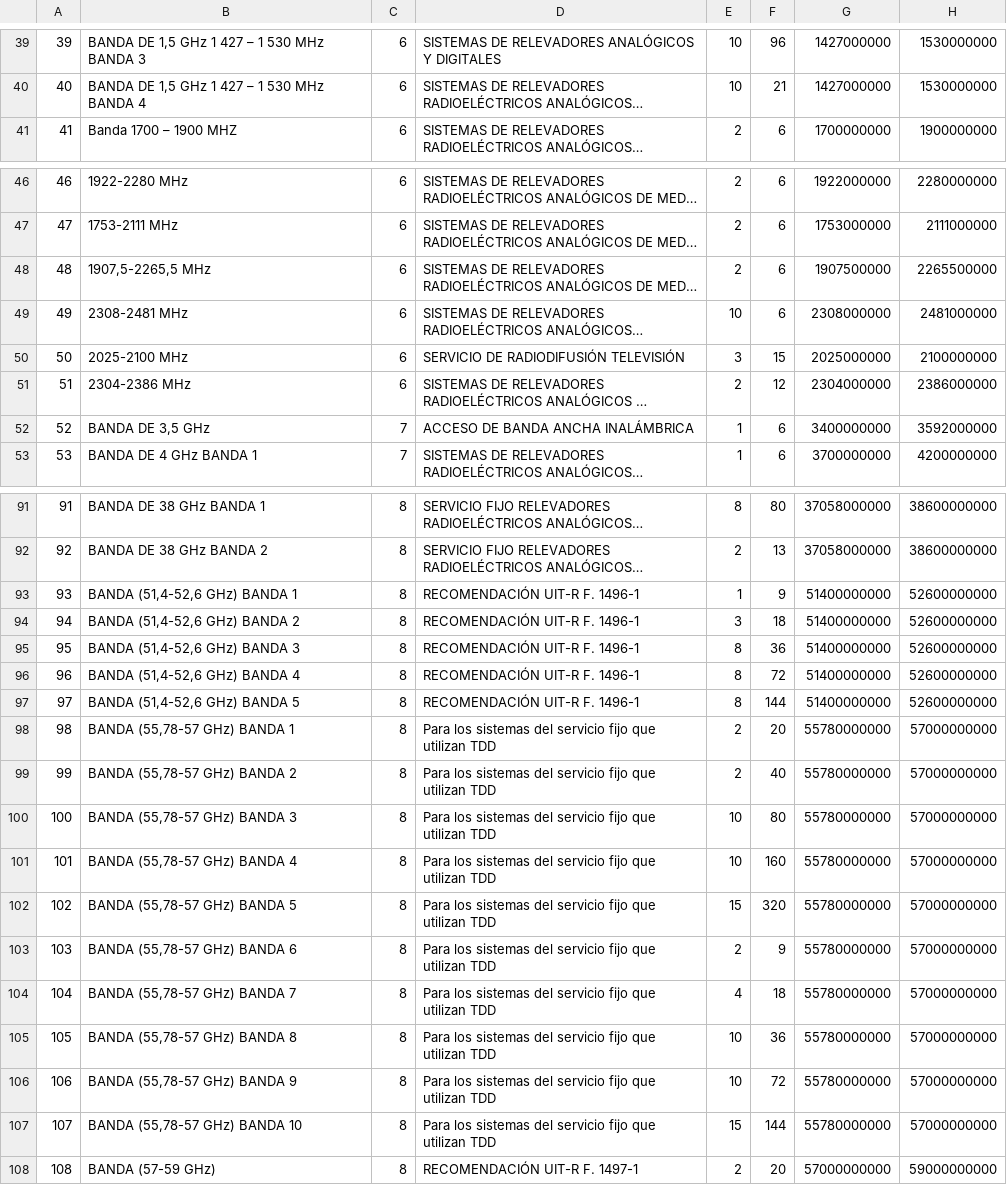
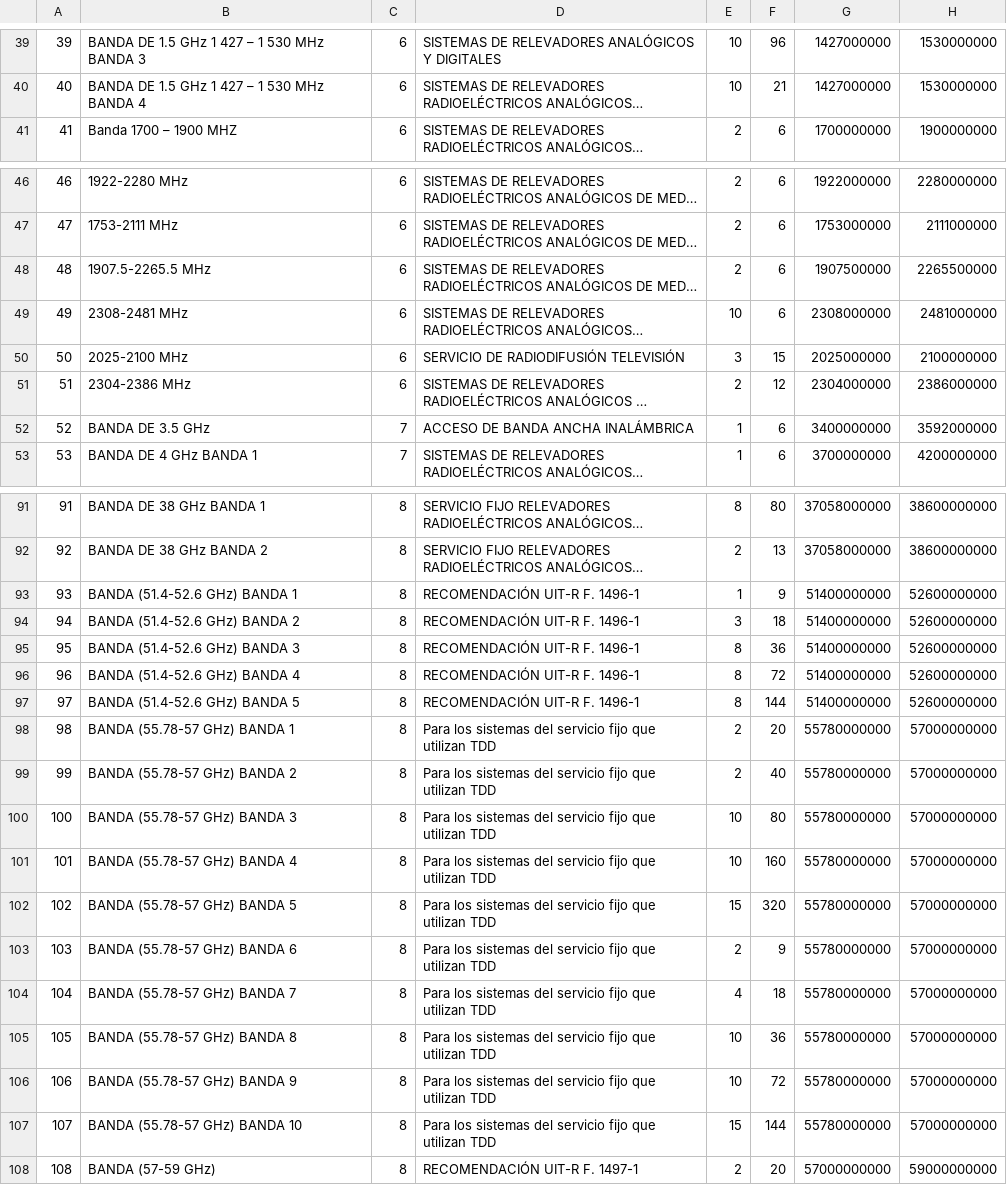
Before and after one commit to cardel/gestionEspectro, a CSV file: TGAplicacion/DB/Frequency_Ranks.csv, drawn as a sheet; only a part is shown, gaps mark what is left out; long unchanged cells end in …; the diff covers the shown part only; the diff names each change by its address in the sheet, - before the commit and + after, or states it on an @@ line.

```diff
--- a/TGAplicacion/DB/Frequency_Ranks.csv
+++ b/TGAplicacion/DB/Frequency_Ranks.csv
-B39: BANDA DE 1,5 GHz 1 427 – 1 530 MHz BANDA 3
+B39: BANDA DE 1.5 GHz 1 427 – 1 530 MHz BANDA 3
-B40: BANDA DE 1,5 GHz 1 427 – 1 530 MHz BANDA 4
+B40: BANDA DE 1.5 GHz 1 427 – 1 530 MHz BANDA 4
-B48: 1907,5-2265,5 MHz
+B48: 1907.5-2265.5 MHz
-B52: BANDA DE 3,5 GHz
+B52: BANDA DE 3.5 GHz
-B93: BANDA (51,4-52,6 GHz) BANDA 1
+B93: BANDA (51.4-52.6 GHz) BANDA 1
-B94: BANDA (51,4-52,6 GHz) BANDA 2
+B94: BANDA (51.4-52.6 GHz) BANDA 2
-B95: BANDA (51,4-52,6 GHz) BANDA 3
+B95: BANDA (51.4-52.6 GHz) BANDA 3
-B96: BANDA (51,4-52,6 GHz) BANDA 4
+B96: BANDA (51.4-52.6 GHz) BANDA 4
-B97: BANDA (51,4-52,6 GHz) BANDA 5
+B97: BANDA (51.4-52.6 GHz) BANDA 5
-B98: BANDA (55,78-57 GHz) BANDA 1
+B98: BANDA (55.78-57 GHz) BANDA 1
-B99: BANDA (55,78-57 GHz) BANDA 2
+B99: BANDA (55.78-57 GHz) BANDA 2
-B100: BANDA (55,78-57 GHz) BANDA 3
+B100: BANDA (55.78-57 GHz) BANDA 3
-B101: BANDA (55,78-57 GHz) BANDA 4
+B101: BANDA (55.78-57 GHz) BANDA 4
-B102: BANDA (55,78-57 GHz) BANDA 5
+B102: BANDA (55.78-57 GHz) BANDA 5
-B103: BANDA (55,78-57 GHz) BANDA 6
+B103: BANDA (55.78-57 GHz) BANDA 6
-B104: BANDA (55,78-57 GHz) BANDA 7
+B104: BANDA (55.78-57 GHz) BANDA 7
-B105: BANDA (55,78-57 GHz) BANDA 8
+B105: BANDA (55.78-57 GHz) BANDA 8
-B106: BANDA (55,78-57 GHz) BANDA 9
+B106: BANDA (55.78-57 GHz) BANDA 9
-B107: BANDA (55,78-57 GHz) BANDA 10
+B107: BANDA (55.78-57 GHz) BANDA 10
```
Also changed, not shown: 21 edited cells elsewhere in this file.
